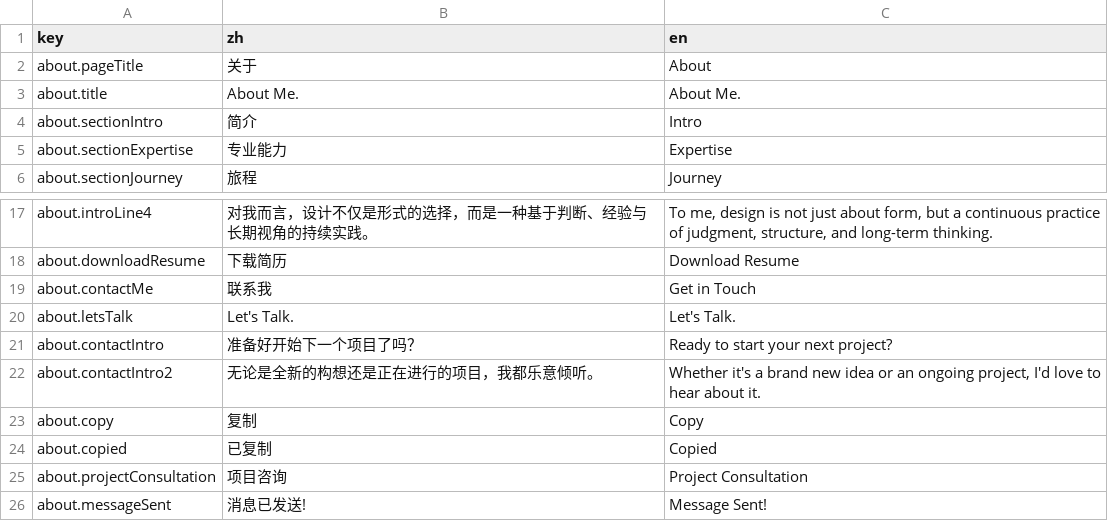
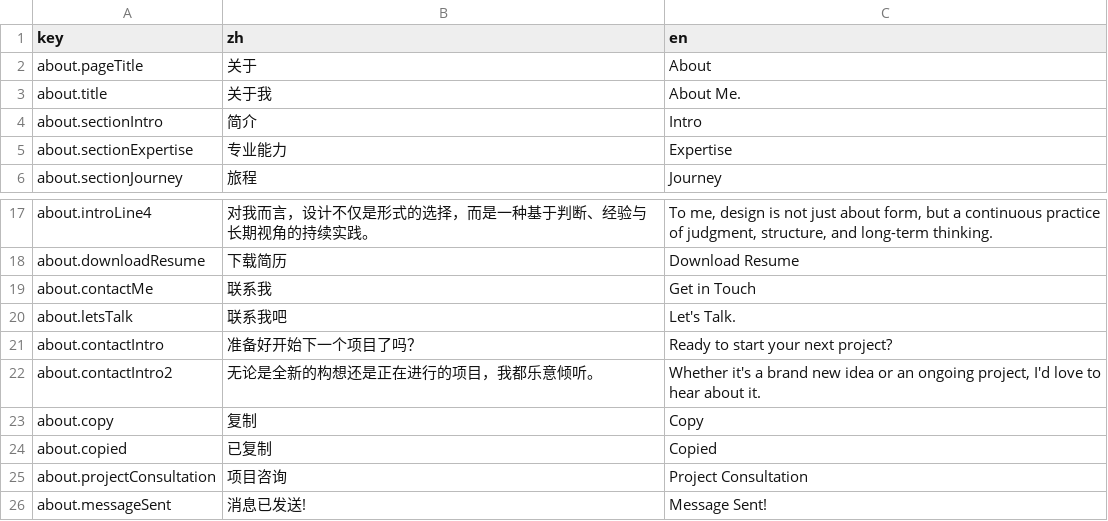
Before and after one commit to LarryPatton/TYM, a CSV file: src/i18n/content/about.csv, drawn as a sheet; only a part is shown, gaps mark what is left out.

```diff
--- a/src/i18n/content/about.csv
+++ b/src/i18n/content/about.csv
@@ -2,3 +2,3 @@ key,zh,en
 about.pageTitle,关于,About
-about.title,About Me.,About Me.
+about.title,关于我,About Me.
 about.sectionIntro,简介,Intro
@@ -19,3 +19,3 @@ about.downloadResume,下载简历,Download Resume
 about.contactMe,联系我,Get in Touch
-about.letsTalk,Let's Talk.,Let's Talk.
+about.letsTalk,联系我吧,Let's Talk.
 about.contactIntro,准备好开始下一个项目了吗？,Ready to start your next project?
```
Also changed, not shown: 2 other files.
